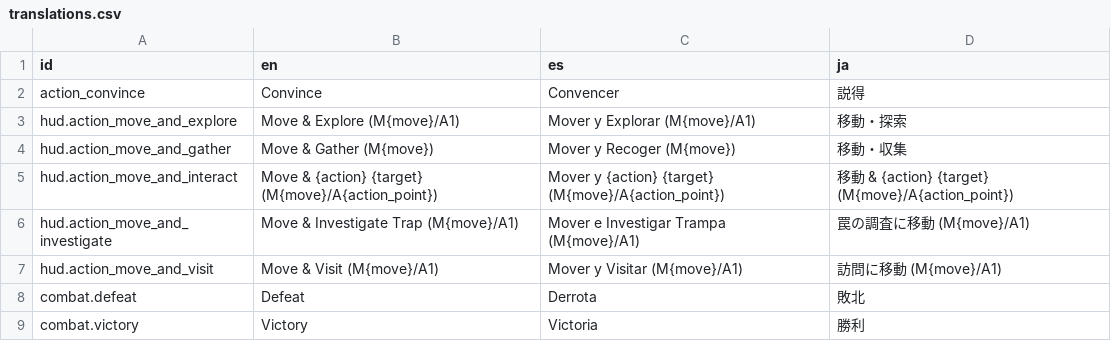
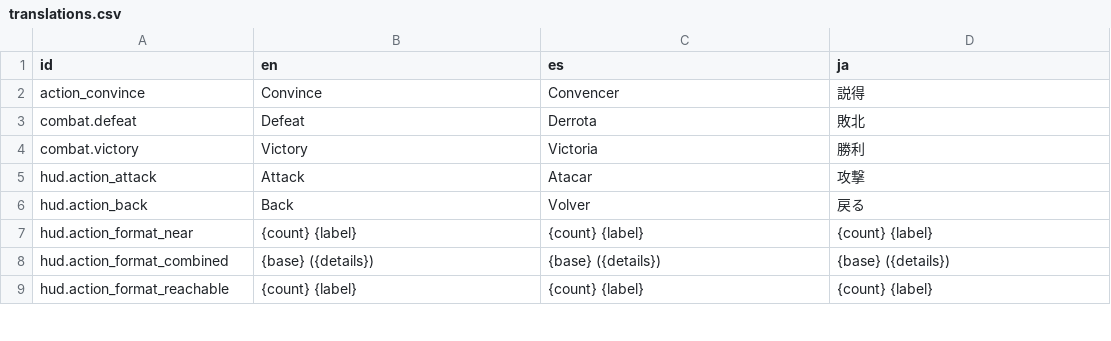
Before and after one commit to GrantRPickett/hex, a CSV file: Resources/Localization/translations.csv, drawn as a sheet; only a part is shown; the shorter side is filled out with more unchanged rows.

```diff
--- a/Resources/Localization/translations.csv
+++ b/Resources/Localization/translations.csv
@@ -2,7 +2,2 @@ id,en,es,ja
 action_convince,Convince,Convencer,説得
-hud.action_move_and_explore,Move & Explore (M{move}/A1),Mover y Explorar (M{move}/A1),移動・探索
-hud.action_move_and_gather,Move & Gather (M{move}),Mover y Recoger (M{move}),移動・収集
-hud.action_move_and_interact,Move & {action} {target} (M{move}/A{action_point}),Mover y {action} {target} (M{move}/A{action_point}),移動 & {action} {target} (M{move}/A{action_point})
-hud.action_move_and_investigate,Move & Investigate Trap (M{move}/A1),Mover e Investigar Trampa (M{move}/A1),罠の調査に移動 (M{move}/A1)
-hud.action_move_and_visit,Move & Visit (M{move}/A1),Mover y Visitar (M{move}/A1),訪問に移動 (M{move}/A1)
 combat.defeat,Defeat,Derrota,敗北
```
Also changed, not shown: 53 other files.
